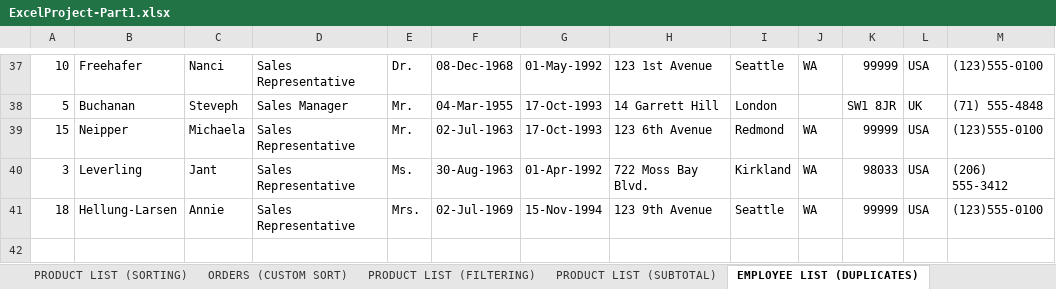
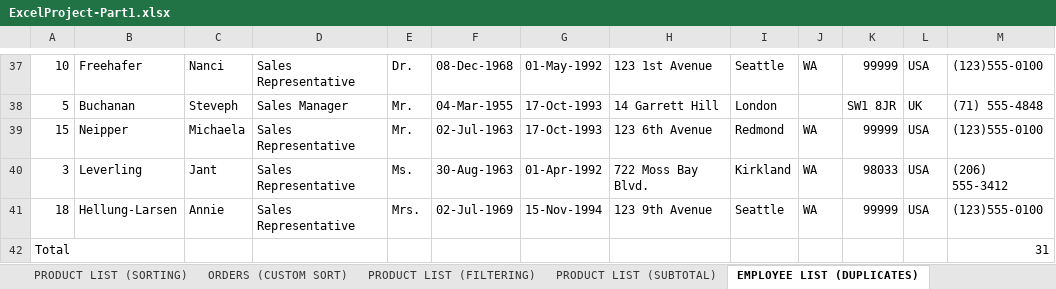
Before and after one commit to tadegud/excel-project-group-2, an Excel workbook: ExcelProject-Part1.xlsx, sheet EMPLOYEE LIST (DUPLICATES), drawn as a sheet; only a part is shown, gaps mark what is left out; values as stored, in another font and other column widths than the file's, no cell formats; charts and pictures and conditional formats and table styles not drawn; the diff names each change by its address in the sheet, - before the commit and + after, or states it on an @@ line.

```diff
--- a/ExcelProject-Part1.xlsx (sheet EMPLOYEE LIST (DUPLICATES))
+++ b/ExcelProject-Part1.xlsx (sheet EMPLOYEE LIST (DUPLICATES))
+row 42: Total |  |  |  |  |  |  |  |  |  |  |  | 31
```
Also changed, not shown: sheet PRODUCT LIST (FILTERING), sheet ORDERS (CUSTOM SORT), sheet PRODUCT LIST (SUBTOTAL), sheet OTHER DATABASE FUNCTIONS, sheet PRODUCT LIST (SORTING), sheet PRODUCTS (SUBTOTAL FUNCTION), 2 more sheets, other sheet tabs, cell formats, charts or pictures.
